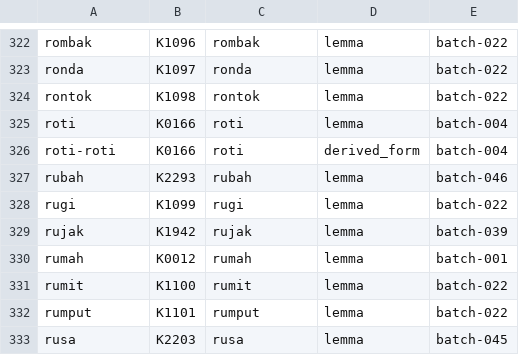
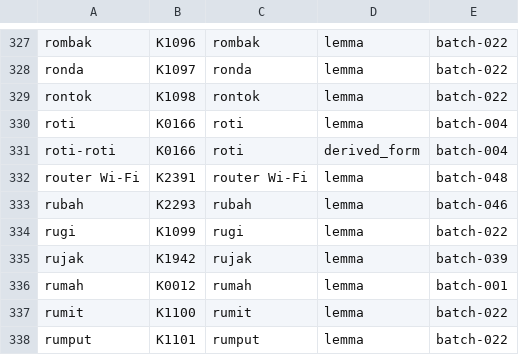
Before and after one commit to semoliginon-ops/Lexara-Chatbot, a TSV file: data/kamus/index/p-r.tsv, drawn as a sheet; only a part is shown, gaps mark what is left out; the shorter side is filled out with more unchanged rows; the diff covers the shown part only; the diff names each change by its address in the sheet, - before the commit and + after, or states it on an @@ line.

Commit message:
Update token index for batch 048

```diff
--- a/data/kamus/index/p-r.tsv
+++ b/data/kamus/index/p-r.tsv
+row 332: router Wi-Fi | K2391 | router Wi-Fi | lemma | batch-048
```
Also changed, not shown: 5 added rows elsewhere in this file.
